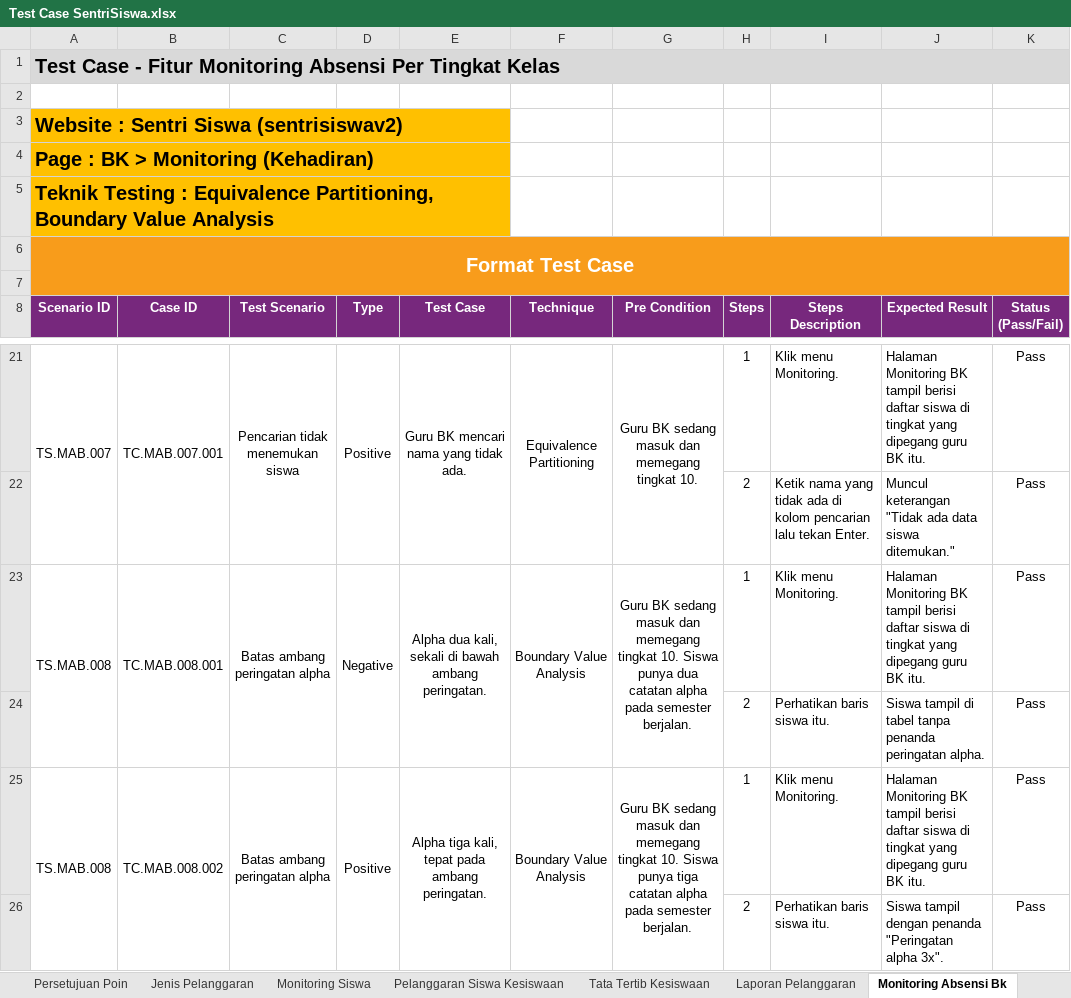
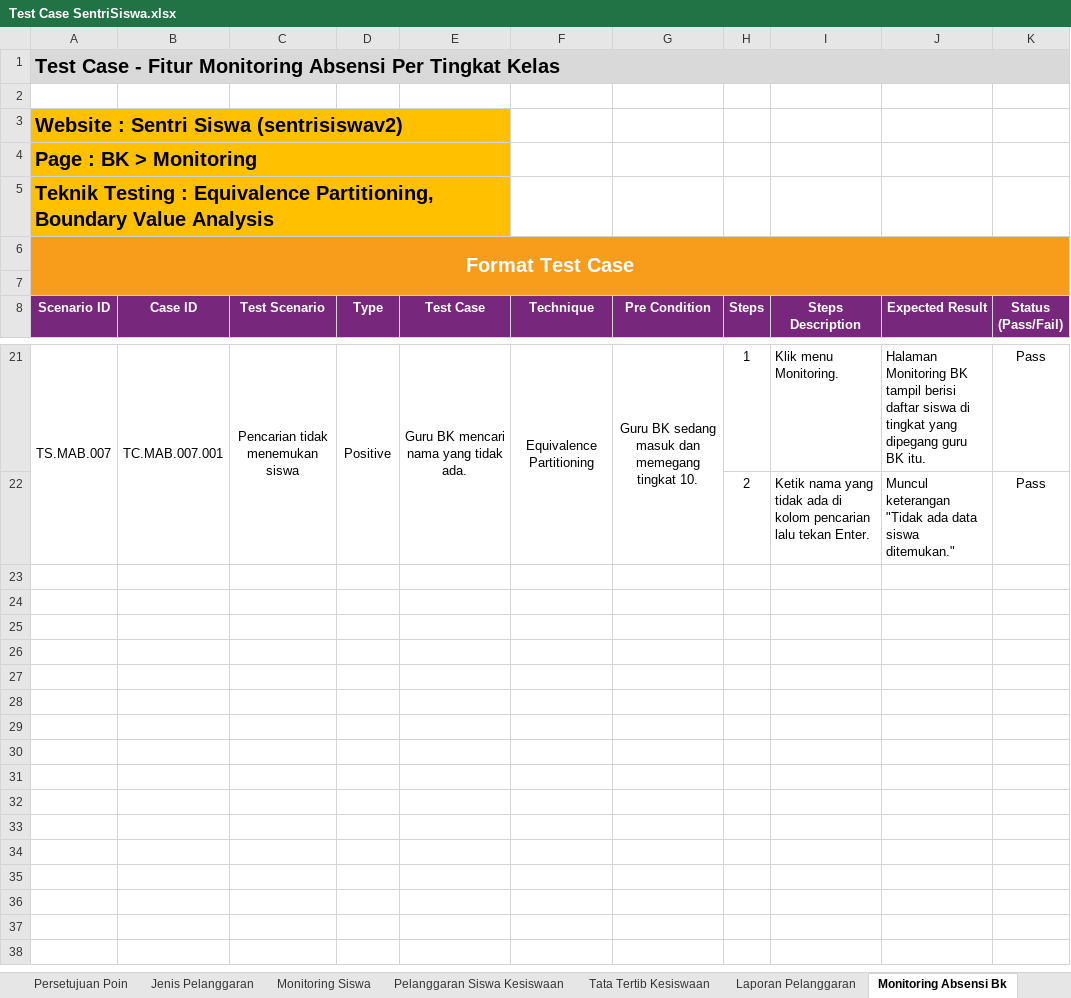
Before and after one commit to mfachriridha/sentriSiswa, an Excel workbook: docs/test_case/Test Case SentriSiswa.xlsx, sheet Monitoring Absensi Bk, drawn as a sheet; only a part is shown, gaps mark what is left out; values as stored, in another font and other column widths than the file's, no borders; the diff names each change by its address in the sheet, - before the commit and + after, or states it on an @@ line.

```diff
--- a/docs/test_case/Test Case SentriSiswa.xlsx (sheet Monitoring Absensi Bk)
+++ b/docs/test_case/Test Case SentriSiswa.xlsx (sheet Monitoring Absensi Bk)
-A4 (Scenario ID): Page : BK > Monitoring (Kehadiran)
+A4 (Scenario ID): Page : BK > Monitoring
-row 23: TS.MAB.008 | TC.MAB.008.001 | Batas ambang peringatan alpha | Negative | Alpha dua kali, sekali di bawah ambang peringatan. | Boundary Value Analysis | Guru BK sedang masuk dan memegang tingkat 10. Siswa punya dua catatan alpha pada semester berjalan. | 1 | Klik menu Monitoring. | Halaman Monitoring BK tampil berisi daftar siswa di tingkat yang dipegang guru BK itu. | Pass
-row 24:  |  |  |  |  |  |  | 2 | Perhatikan baris siswa itu. | Siswa tampil di tabel tanpa penanda peringatan alpha. | Pass
-row 25: TS.MAB.008 | TC.MAB.008.002 | Batas ambang peringatan alpha | Positive | Alpha tiga kali, tepat pada ambang peringatan. | Boundary Value Analysis | Guru BK sedang masuk dan memegang tingkat 10. Siswa punya tiga catatan alpha pada semester berjalan. | 1 | Klik menu Monitoring. | Halaman Monitoring BK tampil berisi daftar siswa di tingkat yang dipegang guru BK itu. | Pass
-row 26:  |  |  |  |  |  |  | 2 | Perhatikan baris siswa itu. | Siswa tampil dengan penanda "Peringatan alpha 3x". | Pass
```
Also changed, not shown: sheet Monitoring Siswa, sheet Rekap Absensi Bk, sheet Rekap Absensi Wali, other sheet tabs, 24 other files.
